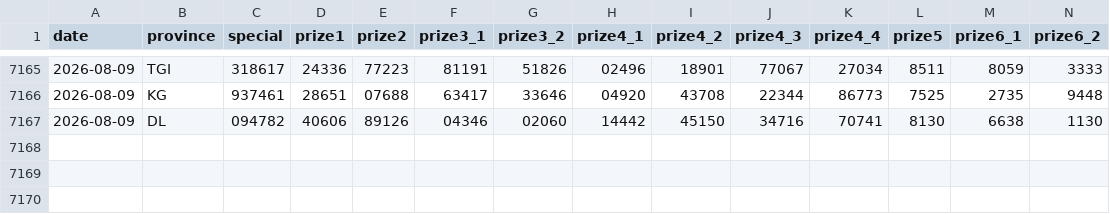
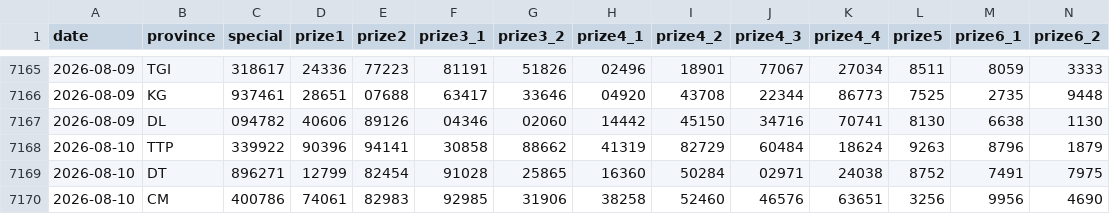
Before and after one commit to t-k-minh/XSMienNam-Analysis, a CSV file: data/xsmn.csv, drawn as a sheet; only a part is shown, gaps mark what is left out; rows hold the shown columns only; the diff names each change by its address in the sheet, - before the commit and + after, or states it on an @@ line.

```diff
--- a/data/xsmn.csv
+++ b/data/xsmn.csv
+row 7168: 2026-08-10 | TTP | 339922 | 90396 | 94141 | 30858 | 88662 | 41319 | 82729 | 60484 | 18624 | 9263 | 8796 | 1879
+row 7169: 2026-08-10 | DT | 896271 | 12799 | 82454 | 91028 | 25865 | 16360 | 50284 | 02971 | 24038 | 8752 | 7491 | 7975
+row 7170: 2026-08-10 | CM | 400786 | 74061 | 82983 | 92985 | 31906 | 38258 | 52460 | 46576 | 63651 | 3256 | 9956 | 4690
```
Also changed, not shown: 5 other files.
